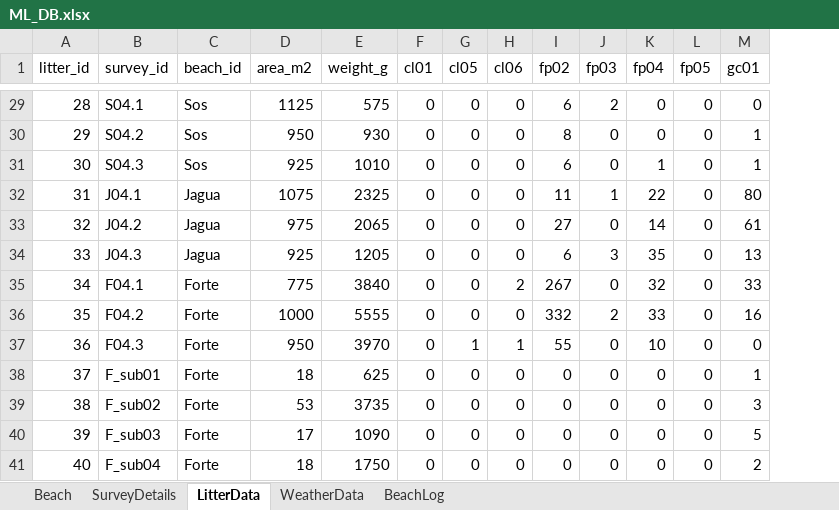
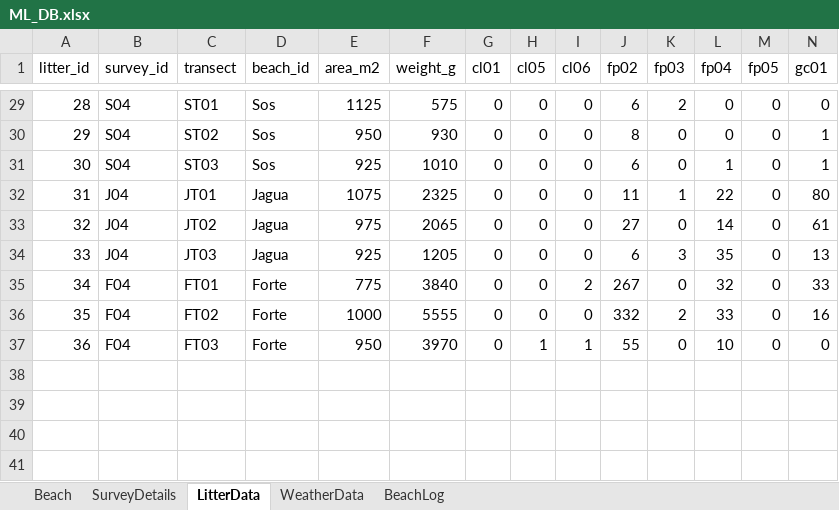
Before and after one commit to ramos-bruna/MarineLitter_database, an Excel workbook: ML_DB.xlsx, sheet LitterData, drawn as a sheet; only a part is shown, gaps mark what is left out; values as stored, in another font and other column widths than the file's, no borders; removed rows and columns are numbered as before the commit, all else as after; rows hold the shown columns only; the diff covers the shown part only; the diff names each change by its address in the sheet, - before the commit and + after, or states it on an @@ line.

```diff
--- a/ML_DB.xlsx (sheet LitterData)
+++ b/ML_DB.xlsx (sheet LitterData)
+column C (transect), rows 29-37: ST01 | ST02 | ST03 | JT01 | JT02 | JT03 | FT01 | FT02 | FT03
-B29 (survey_id): S04.1
+B29 (survey_id): S04
-B30 (survey_id): S04.2
+B30 (survey_id): S04
-B31 (survey_id): S04.3
+B31 (survey_id): S04
-B32 (survey_id): J04.1
+B32 (survey_id): J04
-B33 (survey_id): J04.2
+B33 (survey_id): J04
-B34 (survey_id): J04.3
+B34 (survey_id): J04
-B35 (survey_id): F04.1
+B35 (survey_id): F04
-B36 (survey_id): F04.2
+B36 (survey_id): F04
-B37 (survey_id): F04.3
+B37 (survey_id): F04
-row 38: 37 | F_sub01 | Forte | 18 | 625 | 0 | 0 | 0 | 0 | 0 | 0 | 0 | 1
-row 39: 38 | F_sub02 | Forte | 53 | 3735 | 0 | 0 | 0 | 0 | 0 | 0 | 0 | 3
-row 40: 39 | F_sub03 | Forte | 17 | 1090 | 0 | 0 | 0 | 0 | 0 | 0 | 0 | 5
-row 41: 40 | F_sub04 | Forte | 18 | 1750 | 0 | 0 | 0 | 0 | 0 | 0 | 0 | 2
```
Also changed, not shown: 27 edited cells elsewhere in this sheet, sheet SurveyDetails, sheet Beach, sheet WeatherData, sheet BeachLog.
